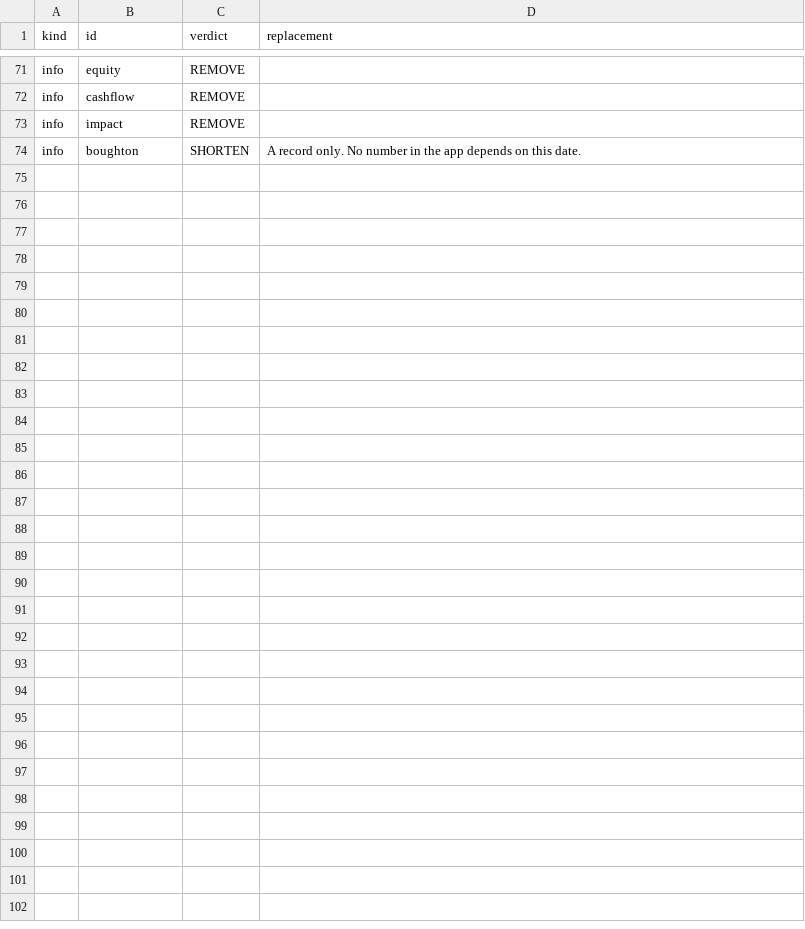
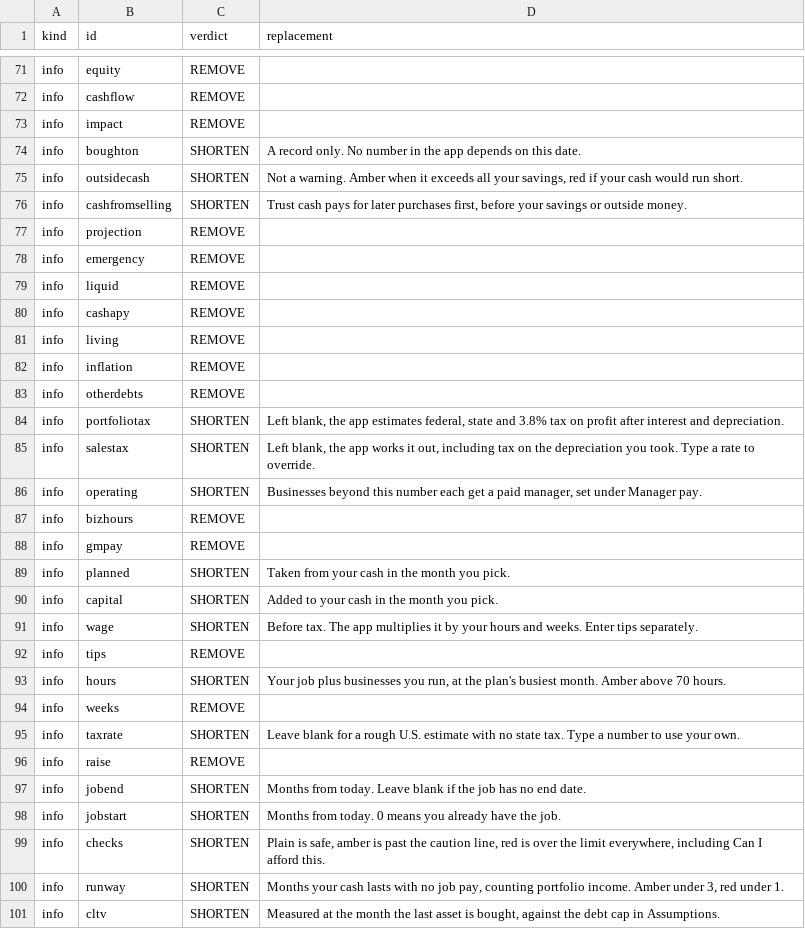
Before and after one commit to Austin12342123/Real-estate-portfolio-, a TSV file: docs/cut-list.tsv, drawn as a sheet; only a part is shown, gaps mark what is left out; the diff names each change by its address in the sheet, - before the commit and + after, or states it on an @@ line.

```diff
--- a/docs/cut-list.tsv
+++ b/docs/cut-list.tsv
+row 75: info | outsidecash | SHORTEN | Not a warning. Amber when it exceeds all your savings, red if your cash would run short.
+row 76: info | cashfromselling | SHORTEN | Trust cash pays for later purchases first, before your savings or outside money.
+row 77: info | projection | REMOVE
+row 78: info | emergency | REMOVE
+row 79: info | liquid | REMOVE
+row 80: info | cashapy | REMOVE
+row 81: info | living | REMOVE
+row 82: info | inflation | REMOVE
+row 83: info | otherdebts | REMOVE
+row 84: info | portfoliotax | SHORTEN | Left blank, the app estimates federal, state and 3.8% tax on profit after interest and depreciation.
+row 85: info | salestax | SHORTEN | Left blank, the app works it out, including tax on the depreciation you took. Type a rate to override.
+row 86: info | operating | SHORTEN | Businesses beyond this number each get a paid manager, set under Manager pay.
+row 87: info | bizhours | REMOVE
+row 88: info | gmpay | REMOVE
+row 89: info | planned | SHORTEN | Taken from your cash in the month you pick.
+row 90: info | capital | SHORTEN | Added to your cash in the month you pick.
+row 91: info | wage | SHORTEN | Before tax. The app multiplies it by your hours and weeks. Enter tips separately.
+row 92: info | tips | REMOVE
+row 93: info | hours | SHORTEN | Your job plus businesses you run, at the plan's busiest month. Amber above 70 hours.
+row 94: info | weeks | REMOVE
+row 95: info | taxrate | SHORTEN | Leave blank for a rough U.S. estimate with no state tax. Type a number to use your own.
+row 96: info | raise | REMOVE
+row 97: info | jobend | SHORTEN | Months from today. Leave blank if the job has no end date.
+row 98: info | jobstart | SHORTEN | Months from today. 0 means you already have the job.
+row 99: info | checks | SHORTEN | Plain is safe, amber is past the caution line, red is over the limit everywhere, including Can I afford this.
+row 100: info | runway | SHORTEN | Months your cash lasts with no job pay, counting portfolio income. Amber under 3, red under 1.
+row 101: info | cltv | SHORTEN | Measured at the month the last asset is bought, against the debt cap in Assumptions.
```
